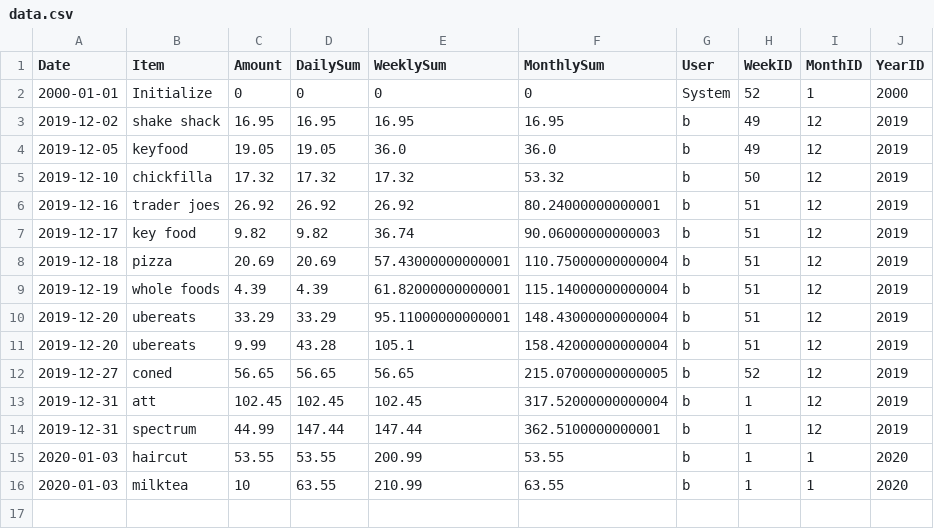
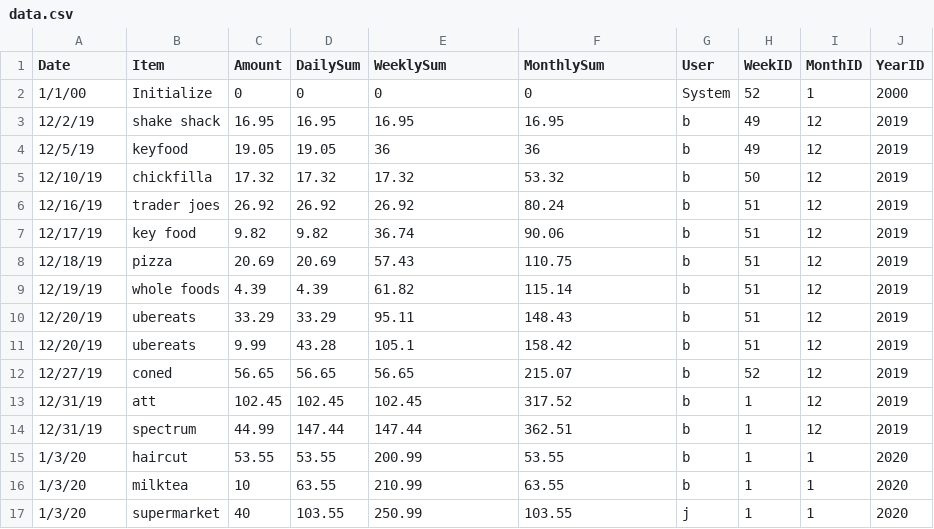
Before and after one commit to barryli717/book_keeping, a CSV file: data.csv, drawn as a sheet.

```diff
--- a/data.csv
+++ b/data.csv
@@ -1,16 +1,17 @@
 Date,Item,Amount,DailySum,WeeklySum,MonthlySum,User,WeekID,MonthID,YearID
-2000-01-01,Initialize,0,0,0,0,System,52,1,2000
-2019-12-02,shake shack,16.95,16.95,16.95,16.95,b,49,12,2019
-2019-12-05,keyfood,19.05,19.05,36.0,36.0,b,49,12,2019
-2019-12-10,chickfilla,17.32,17.32,17.32,53.32,b,50,12,2019
-2019-12-16,trader joes,26.92,26.92,26.92,80.24000000000001,b,51,12,2019
-2019-12-17,key food,9.82,9.82,36.74,90.06000000000003,b,51,12,2019
-2019-12-18,pizza,20.69,20.69,57.43000000000001,110.75000000000004,b,51,12,2019
-2019-12-19,whole foods,4.39,4.39,61.82000000000001,115.14000000000004,b,51,12,2019
-2019-12-20,ubereats,33.29,33.29,95.11000000000001,148.43000000000004,b,51,12,2019
-2019-12-20,ubereats,9.99,43.28,105.1,158.42000000000004,b,51,12,2019
-2019-12-27,coned,56.65,56.65,56.65,215.07000000000005,b,52,12,2019
-2019-12-31,att,102.45,102.45,102.45,317.52000000000004,b,1,12,2019
-2019-12-31,spectrum,44.99,147.44,147.44,362.5100000000001,b,1,12,2019
-2020-01-03,haircut,53.55,53.55,200.99,53.55,b,1,1,2020
-2020-01-03,milktea,10,63.55,210.99,63.55,b,1,1,2020
+1/1/00,Initialize,0,0,0,0,System,52,1,2000
+12/2/19,shake shack,16.95,16.95,16.95,16.95,b,49,12,2019
+12/5/19,keyfood,19.05,19.05,36,36,b,49,12,2019
+12/10/19,chickfilla,17.32,17.32,17.32,53.32,b,50,12,2019
+12/16/19,trader joes,26.92,26.92,26.92,80.24,b,51,12,2019
+12/17/19,key food,9.82,9.82,36.74,90.06,b,51,12,2019
+12/18/19,pizza,20.69,20.69,57.43,110.75,b,51,12,2019
+12/19/19,whole foods,4.39,4.39,61.82,115.14,b,51,12,2019
+12/20/19,ubereats,33.29,33.29,95.11,148.43,b,51,12,2019
+12/20/19,ubereats,9.99,43.28,105.1,158.42,b,51,12,2019
+12/27/19,coned,56.65,56.65,56.65,215.07,b,52,12,2019
+12/31/19,att,102.45,102.45,102.45,317.52,b,1,12,2019
+12/31/19,spectrum,44.99,147.44,147.44,362.51,b,1,12,2019
+1/3/20,haircut,53.55,53.55,200.99,53.55,b,1,1,2020
+1/3/20,milktea,10,63.55,210.99,63.55,b,1,1,2020
+1/3/20,supermarket,40,103.55,250.99,103.55,j,1,1,2020
```
Also changed, not shown: 1 other file.
